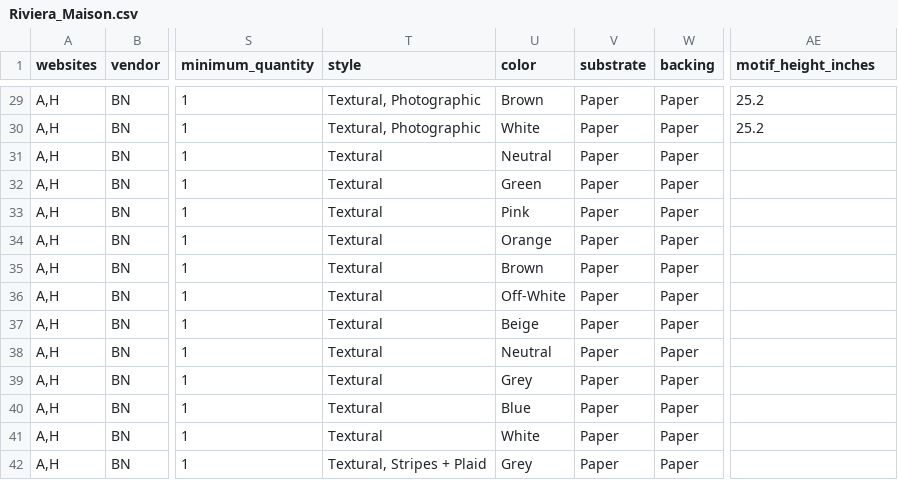
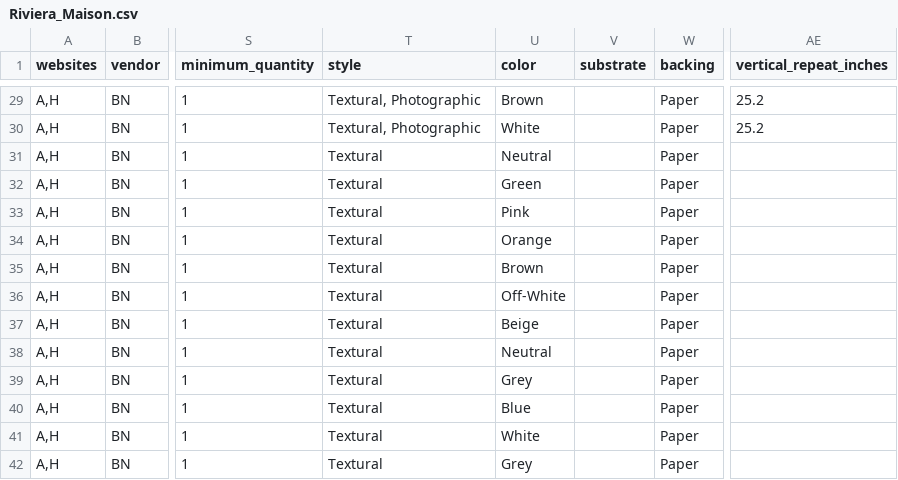
Before and after one commit to astek-inc/astek-catalog, a CSV file: db/seeds/Riviera_Maison.csv, drawn as a sheet; only a part is shown, gaps mark what is left out; the diff covers the shown part only; the diff names each change by its address in the sheet, - before the commit and + after, or states it on an @@ line.

```diff
--- a/db/seeds/Riviera_Maison.csv
+++ b/db/seeds/Riviera_Maison.csv
-AE1: motif_height_inches
+AE1: vertical_repeat_inches
-V29:V42 (substrate): Paper
+V29:V42 (substrate): (empty)
-T42 (style): Textural, Stripes + Plaid
+T42 (style): Textural
```
Also changed, not shown: 57 edited cells elsewhere in this file.
